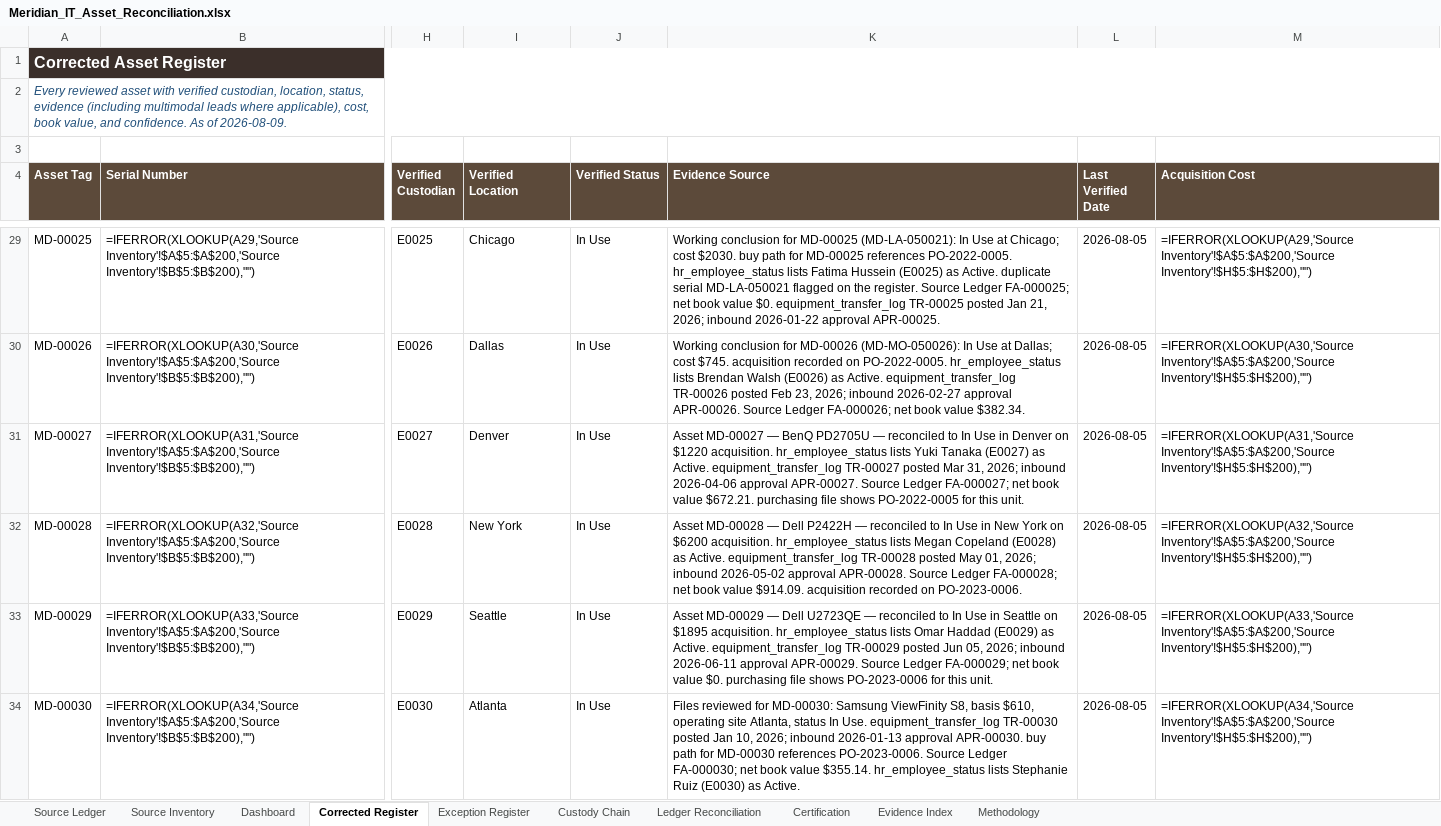
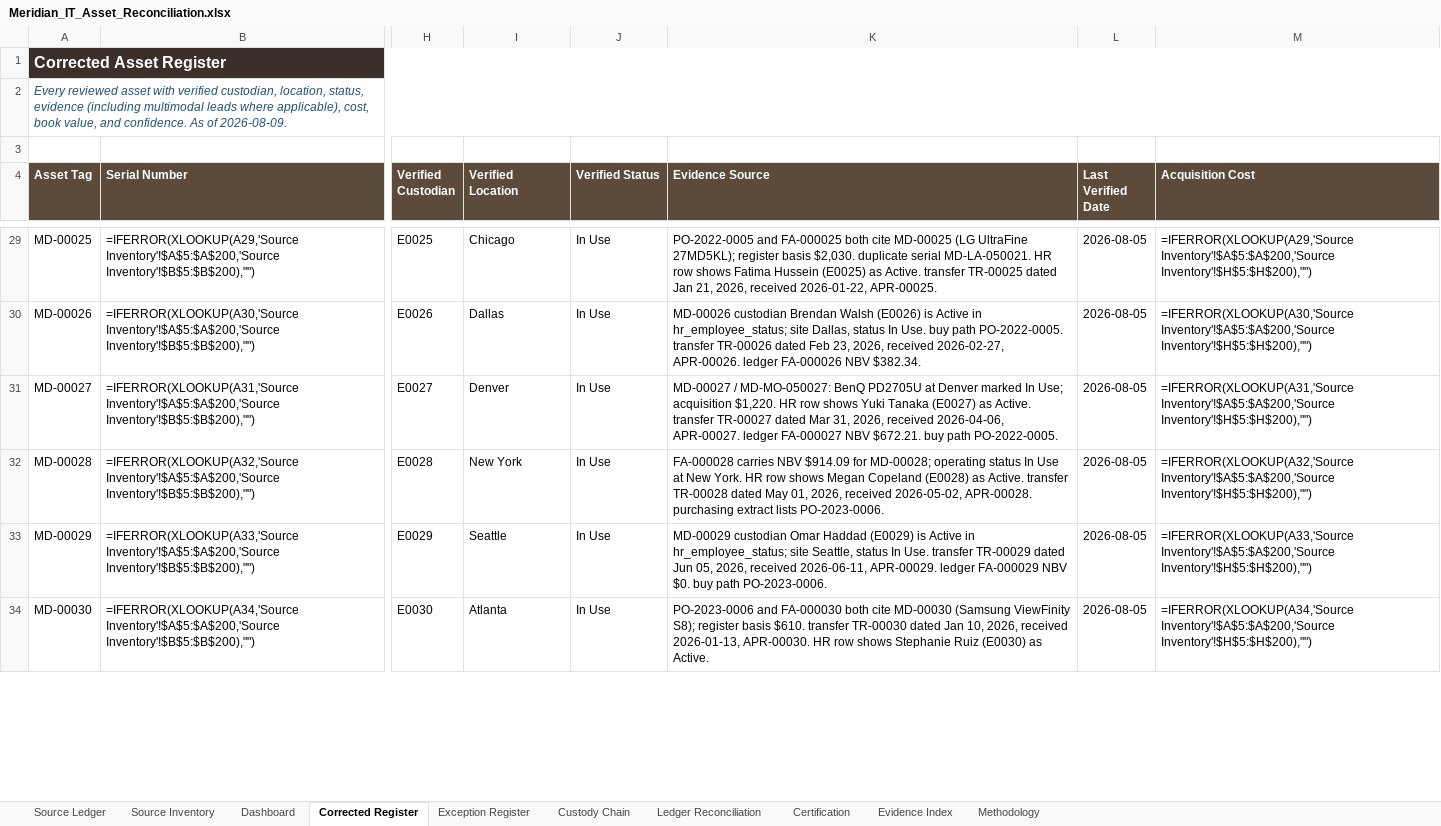
Before and after one commit to EtienneFokou-E18560/Meridian_IT_Asset_Reconciliation, an Excel workbook: Meridian_IT_Asset_Reconciliation.xlsx, sheet Corrected Register, drawn as a sheet; only a part is shown, gaps mark what is left out; values as stored, in another font and other column widths than the file's, no borders; formulas without a stored value are shown as written; the diff covers the shown part only; the diff names each change by its address in the sheet, - before the commit and + after, or states it on an @@ line.

```diff
--- a/Meridian_IT_Asset_Reconciliation.xlsx (sheet Corrected Register)
+++ b/Meridian_IT_Asset_Reconciliation.xlsx (sheet Corrected Register)
-K29 (Evidence Source): Working conclusion for MD-00025 (MD-LA-050021): In Use at Chicago; cost $2030. buy path for MD-00025 references PO-2022-0005. hr_employee_status lists Fatima Hussein (E0025) as Active. duplicate serial MD-LA-050021 flagged on the register. Source Ledger FA-000025; net book value $0. equipment_transfer_log TR-00025 posted Jan 21, 2026; inbound 2026-01-22 approval APR-00025.
+K29 (Evidence Source): PO-2022-0005 and FA-000025 both cite MD-00025 (LG UltraFine 27MD5KL); register basis $2,030. duplicate serial MD-LA-050021. HR row shows Fatima Hussein (E0025) as Active. transfer TR-00025 dated Jan 21, 2026, received 2026-01-22, APR-00025.
-K30 (Evidence Source): Working conclusion for MD-00026 (MD-MO-050026): In Use at Dallas; cost $745. acquisition recorded on PO-2022-0005. hr_employee_status lists Brendan Walsh (E0026) as Active. equipment_transfer_log TR-00026 posted Feb 23, 2026; inbound 2026-02-27 approval APR-00026. Source Ledger FA-000026; net book value $382.34.
+K30 (Evidence Source): MD-00026 custodian Brendan Walsh (E0026) is Active in hr_employee_status; site Dallas, status In Use. buy path PO-2022-0005. transfer TR-00026 dated Feb 23, 2026, received 2026-02-27, APR-00026. ledger FA-000026 NBV $382.34.
-K31 (Evidence Source): Asset MD-00027 — BenQ PD2705U — reconciled to In Use in Denver on $1220 acquisition. hr_employee_status lists Yuki Tanaka (E0027) as Active. equipment_transfer_log TR-00027 posted Mar 31, 2026; inbound 2026-04-06 approval APR-00027. Source Ledger FA-000027; net book value $672.21. purchasing file shows PO-2022-0005 for this unit.
+K31 (Evidence Source): MD-00027 / MD-MO-050027: BenQ PD2705U at Denver marked In Use; acquisition $1,220. HR row shows Yuki Tanaka (E0027) as Active. transfer TR-00027 dated Mar 31, 2026, received 2026-04-06, APR-00027. ledger FA-000027 NBV $672.21. buy path PO-2022-0005.
-K32 (Evidence Source): Asset MD-00028 — Dell P2422H — reconciled to In Use in New York on $6200 acquisition. hr_employee_status lists Megan Copeland (E0028) as Active. equipment_transfer_log TR-00028 posted May 01, 2026; inbound 2026-05-02 approval APR-00028. Source Ledger FA-000028; net book value $914.09. acquisition recorded on PO-2023-0006.
+K32 (Evidence Source): FA-000028 carries NBV $914.09 for MD-00028; operating status In Use at New York. HR row shows Megan Copeland (E0028) as Active. transfer TR-00028 dated May 01, 2026, received 2026-05-02, APR-00028. purchasing extract lists PO-2023-0006.
-K33 (Evidence Source): Asset MD-00029 — Dell U2723QE — reconciled to In Use in Seattle on $1895 acquisition. hr_employee_status lists Omar Haddad (E0029) as Active. equipment_transfer_log TR-00029 posted Jun 05, 2026; inbound 2026-06-11 approval APR-00029. Source Ledger FA-000029; net book value $0. purchasing file shows PO-2023-0006 for this unit.
+K33 (Evidence Source): MD-00029 custodian Omar Haddad (E0029) is Active in hr_employee_status; site Seattle, status In Use. transfer TR-00029 dated Jun 05, 2026, received 2026-06-11, APR-00029. ledger FA-000029 NBV $0. buy path PO-2023-0006.
-K34 (Evidence Source): Files reviewed for MD-00030: Samsung ViewFinity S8, basis $610, operating site Atlanta, status In Use. equipment_transfer_log TR-00030 posted Jan 10, 2026; inbound 2026-01-13 approval APR-00030. buy path for MD-00030 references PO-2023-0006. Source Ledger FA-000030; net book value $355.14. hr_employee_status lists Stephanie Ruiz…
+K34 (Evidence Source): PO-2023-0006 and FA-000030 both cite MD-00030 (Samsung ViewFinity S8); register basis $610. transfer TR-00030 dated Jan 10, 2026, received 2026-01-13, APR-00030. HR row shows Stephanie Ruiz…
```
Also changed, not shown: 126 edited cells elsewhere in this sheet, sheet Custody Chain, Yanou_IT_Asset_Reconciliation.xlsx, 8 other files.
